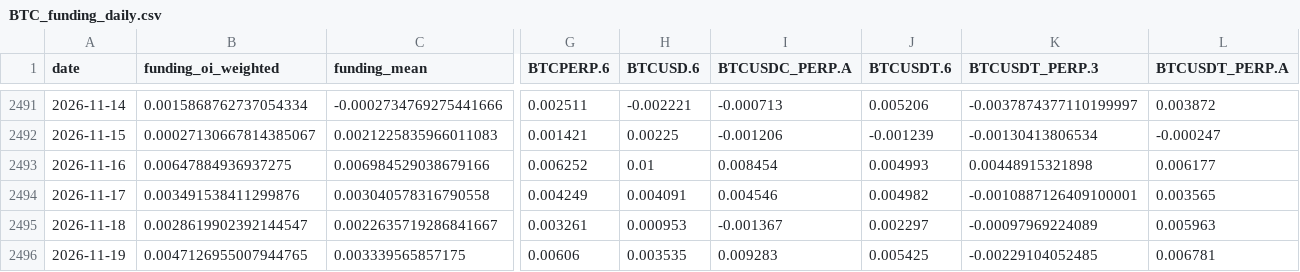
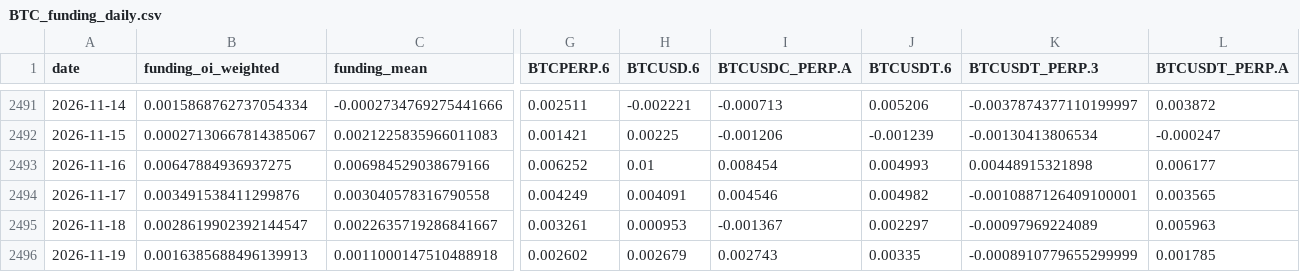
Before and after one commit to jaredbausch-ai/ctzb-data, a CSV file: data/derivs/BTC_funding_daily.csv, drawn as a sheet; only a part is shown, gaps mark what is left out; the diff covers the shown part only; the diff names each change by its address in the sheet, - before the commit and + after, or states it on an @@ line.

```diff
--- a/data/derivs/BTC_funding_daily.csv
+++ b/data/derivs/BTC_funding_daily.csv
-B2496 (funding_oi_weighted): 0.0047126955007944765
+B2496 (funding_oi_weighted): 0.0016385688496139913
-C2496 (funding_mean): 0.003339565857175
+C2496 (funding_mean): 0.0011000147510488918
-G2496 (BTCPERP.6): 0.00606
+G2496 (BTCPERP.6): 0.002602
-H2496 (BTCUSD.6): 0.003535
+H2496 (BTCUSD.6): 0.002679
-I2496 (BTCUSDC_PERP.A): 0.009283
+I2496 (BTCUSDC_PERP.A): 0.002743
-J2496 (BTCUSDT.6): 0.005425
+J2496 (BTCUSDT.6): 0.00335
-K2496 (BTCUSDT_PERP.3): -0.00229104052485
+K2496 (BTCUSDT_PERP.3): -0.0008910779655299999
-L2496 (BTCUSDT_PERP.A): 0.006781
+L2496 (BTCUSDT_PERP.A): 0.001785
```
Also changed, not shown: 4 edited cells elsewhere in this file, data/ETH_4H.csv, data/derivs/BTC_oi_daily.csv, 39 other files.
